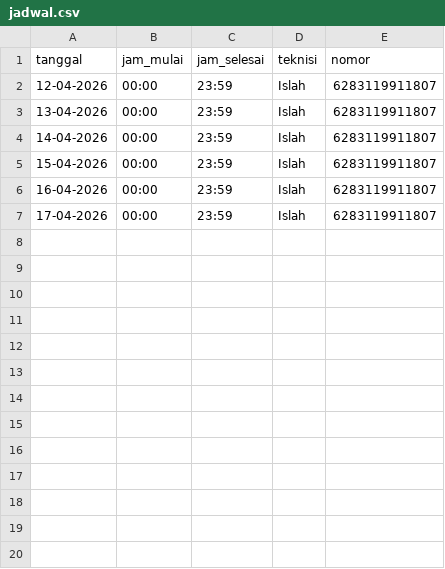
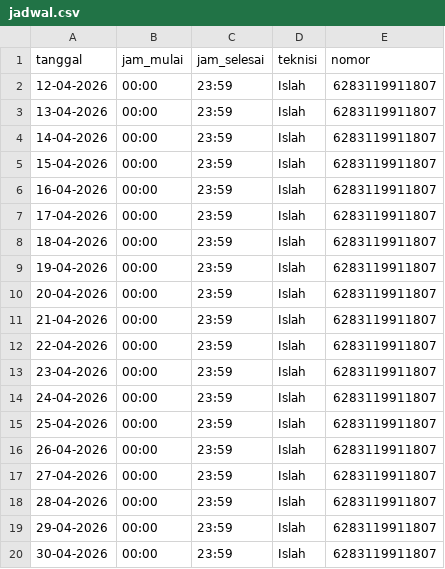
Before and after one commit to islahulanwar/SPKLU_NDNTB, a CSV file: jadwal.csv, drawn as a sheet; the diff names each change by its address in the sheet, - before the commit and + after, or states it on an @@ line.

Commit message:
Add schedule entries for April 2026
Added multiple entries for Islah from 17-04-2026 to 30-04-2026 in jadwal.csv.

```diff
--- a/jadwal.csv
+++ b/jadwal.csv
+row 8: 18-04-2026 | 00:00 | 23:59 | Islah | 6283119911807
+row 9: 19-04-2026 | 00:00 | 23:59 | Islah | 6283119911807
+row 10: 20-04-2026 | 00:00 | 23:59 | Islah | 6283119911807
+row 11: 21-04-2026 | 00:00 | 23:59 | Islah | 6283119911807
+row 12: 22-04-2026 | 00:00 | 23:59 | Islah | 6283119911807
+row 13: 23-04-2026 | 00:00 | 23:59 | Islah | 6283119911807
+row 14: 24-04-2026 | 00:00 | 23:59 | Islah | 6283119911807
+row 15: 25-04-2026 | 00:00 | 23:59 | Islah | 6283119911807
+row 16: 26-04-2026 | 00:00 | 23:59 | Islah | 6283119911807
+row 17: 27-04-2026 | 00:00 | 23:59 | Islah | 6283119911807
+row 18: 28-04-2026 | 00:00 | 23:59 | Islah | 6283119911807
+row 19: 29-04-2026 | 00:00 | 23:59 | Islah | 6283119911807
+row 20: 30-04-2026 | 00:00 | 23:59 | Islah | 6283119911807
```
